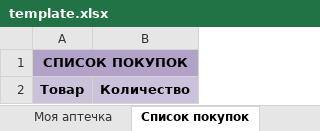
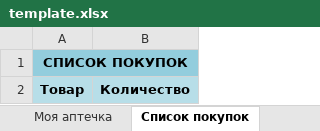
Before and after one commit to nessquish/domashnyaya-aptechka, an Excel workbook: pharmacy/assets/template.xlsx, sheet Список покупок, drawn as a sheet; values as stored, in another font and other column widths than the file's, no borders; conditional formats not drawn; the diff names each change by its address in the sheet, - before the commit and + after, or states it on an @@ line.

Commit message:
Шаблон: у списка покупок голубое автопродление таблицы

```diff
--- a/pharmacy/assets/template.xlsx (sheet Список покупок)
+++ b/pharmacy/assets/template.xlsx (sheet Список покупок)
-A1:B1 fill: #B3A2C7
+A1:B1 fill: #93CDDD
-A2:B2 fill: #CCC1DA
+A2:B2 fill: #B7DEE8
```
Also changed, not shown: 1 other file.
